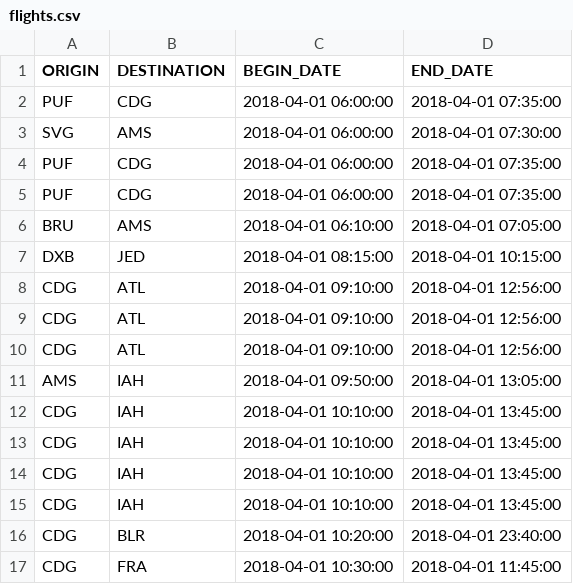
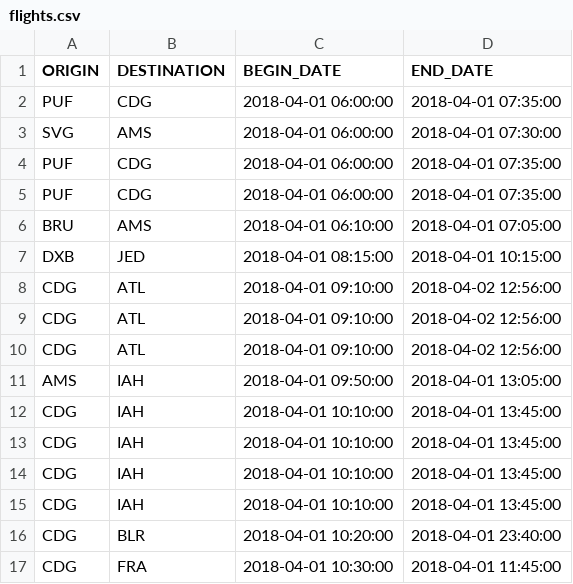
Before and after one commit to Kissy/flight-visualization, a CSV file: flights.csv, drawn as a sheet; only a part is shown.

```diff
--- a/flights.csv
+++ b/flights.csv
@@ -7,5 +7,5 @@ BRU,AMS,2018-04-01 06:10:00,2018-04-01 07:05:00
 DXB,JED,2018-04-01 08:15:00,2018-04-01 10:15:00
-CDG,ATL,2018-04-01 09:10:00,2018-04-01 12:56:00
-CDG,ATL,2018-04-01 09:10:00,2018-04-01 12:56:00
-CDG,ATL,2018-04-01 09:10:00,2018-04-01 12:56:00
+CDG,ATL,2018-04-01 09:10:00,2018-04-02 12:56:00
+CDG,ATL,2018-04-01 09:10:00,2018-04-02 12:56:00
+CDG,ATL,2018-04-01 09:10:00,2018-04-02 12:56:00
 AMS,IAH,2018-04-01 09:50:00,2018-04-01 13:05:00
```
Also changed, not shown: 2 other files.
